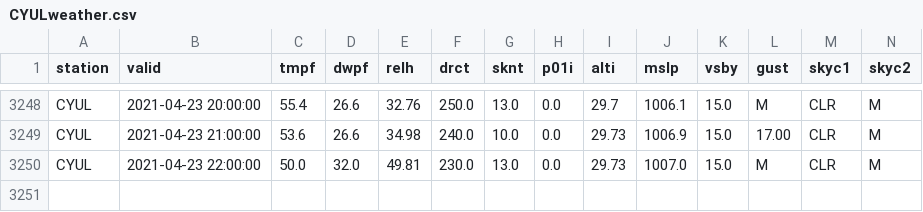
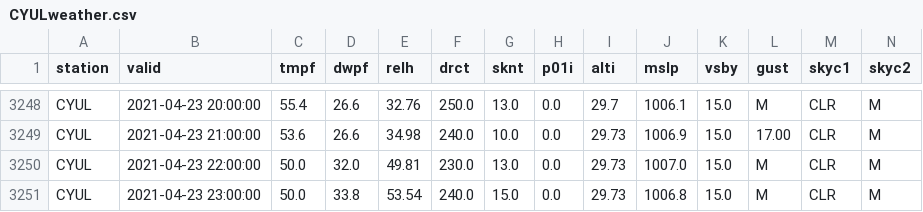
Before and after one commit to drdevinhopkins/210307, a CSV file: data/CYULweather.csv, drawn as a sheet; only a part is shown, gaps mark what is left out; rows hold the shown columns only; the diff names each change by its address in the sheet, - before the commit and + after, or states it on an @@ line.

```diff
--- a/data/CYULweather.csv
+++ b/data/CYULweather.csv
+row 3251: CYUL | 2021-04-23 23:00:00 | 50.0 | 33.8 | 53.54 | 240.0 | 15.0 | 0.0 | 29.73 | 1006.8 | 15.0 | M | CLR | M
```
Also changed, not shown: 1 other file.
